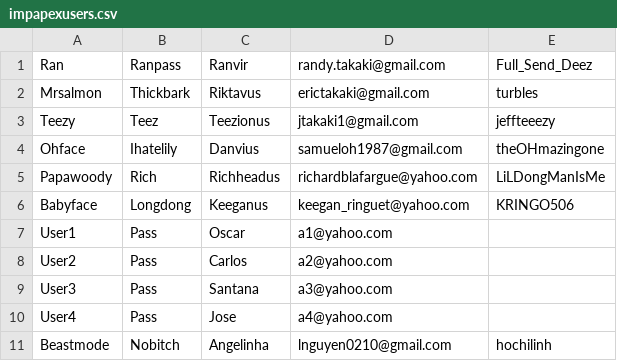
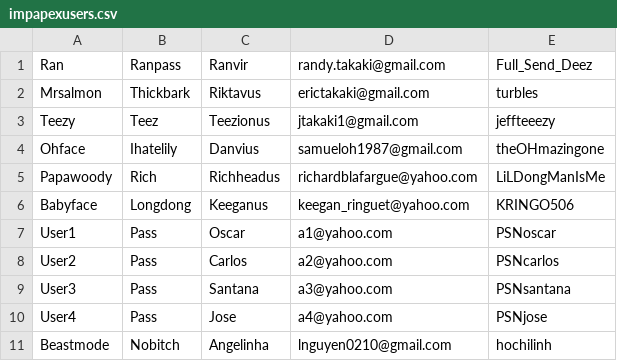
Before and after one commit to takstack/apexrand, a CSV file: file/impapexusers.csv, drawn as a sheet.

Commit message:
fixed num fields

```diff
--- a/file/impapexusers.csv
+++ b/file/impapexusers.csv
@@ -6,6 +6,6 @@ Papawoody,Rich,Richheadus,richardblafargue@yahoo.com,LiLDongManIsMe
 Babyface,Longdong,Keeganus,keegan_ringuet@yahoo.com,KRINGO506
-User1,Pass,Oscar,a1@yahoo.com
-User2,Pass,Carlos,a2@yahoo.com
-User3,Pass,Santana,a3@yahoo.com
-User4,Pass,Jose,a4@yahoo.com
+User1,Pass,Oscar,a1@yahoo.com,PSNoscar
+User2,Pass,Carlos,a2@yahoo.com,PSNcarlos
+User3,Pass,Santana,a3@yahoo.com,PSNsantana
+User4,Pass,Jose,a4@yahoo.com,PSNjose
 Beastmode,Nobitch,Angelinha,lnguyen0210@gmail.com,hochilinh
```
